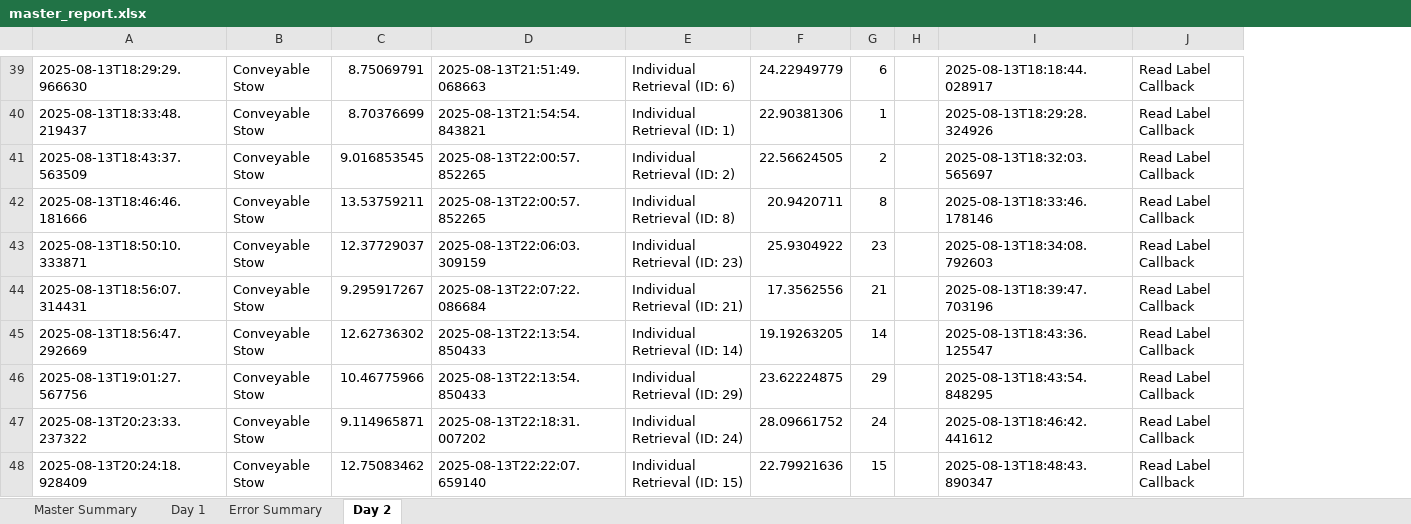
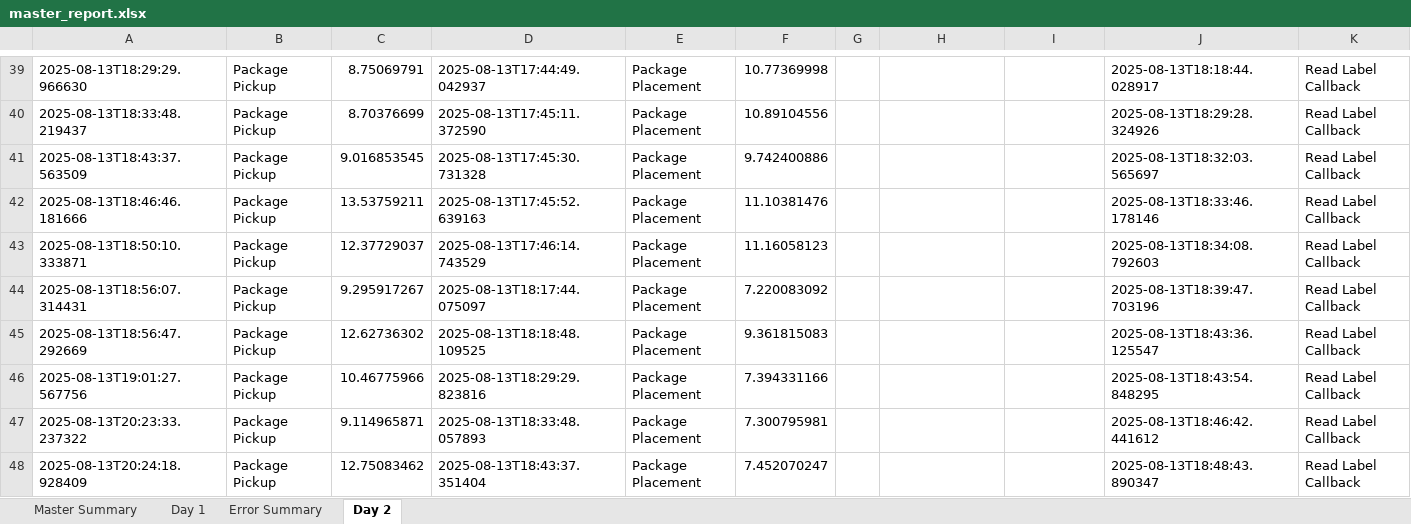
Before and after one commit to scramer27/cargo-dashboard-v2, an Excel workbook: master_report.xlsx, sheet Day 2, drawn as a sheet; only a part is shown, gaps mark what is left out; values as stored, in another font and other column widths than the file's, no borders; charts and pictures not drawn; removed rows and columns are numbered as before the commit, all else as after; the diff covers the shown part only; the diff names each change by its address in the sheet, - before the commit and + after, or states it on an @@ line.

```diff
--- a/master_report.xlsx (sheet Day 2)
+++ b/master_report.xlsx (sheet Day 2)
+column E, rows 39-48: all Package Placement
+column F, rows 39-48: 10.77369998 | 10.89104556 | 9.742400886 | 11.10381476 | 11.16058123 | 7.220083092 | 9.361815083 | 7.394331166 | 7.300795981 | 7.452070247
+column G, empty
-column G, rows 39-48: 6 | 1 | 2 | 8 | 23 | 21 | 14 | 29 | 24 | 15
-column H, empty
-B39:B48: Conveyable Stow
+B39:B48: Package Pickup
-D39: 2025-08-13T21:51:49.068663
+D39: 2025-08-13T17:44:49.042937
-H39: Individual Retrieval (ID: 6)
+H39: (empty)
-I39: 24.22949779
+I39: (empty)
-D40: 2025-08-13T21:54:54.843821
+D40: 2025-08-13T17:45:11.372590
-H40: Individual Retrieval (ID: 1)
+H40: (empty)
-I40: 22.90381306
+I40: (empty)
-D41: 2025-08-13T22:00:57.852265
+D41: 2025-08-13T17:45:30.731328
-H41: Individual Retrieval (ID: 2)
+H41: (empty)
-I41: 22.56624505
+I41: (empty)
-D42: 2025-08-13T22:00:57.852265
+D42: 2025-08-13T17:45:52.639163
-H42: Individual Retrieval (ID: 8)
+H42: (empty)
-I42: 20.9420711
+I42: (empty)
-D43: 2025-08-13T22:06:03.309159
+D43: 2025-08-13T17:46:14.743529
-H43: Individual Retrieval (ID: 23)
+H43: (empty)
-I43: 25.9304922
+I43: (empty)
-D44: 2025-08-13T22:07:22.086684
+D44: 2025-08-13T18:17:44.075097
-H44: Individual Retrieval (ID: 21)
+H44: (empty)
-I44: 17.3562556
+I44: (empty)
-D45: 2025-08-13T22:13:54.850433
+D45: 2025-08-13T18:18:48.109525
-H45: Individual Retrieval (ID: 14)
+H45: (empty)
-I45: 19.19263205
+I45: (empty)
-D46: 2025-08-13T22:13:54.850433
+D46: 2025-08-13T18:29:29.823816
-H46: Individual Retrieval (ID: 29)
+H46: (empty)
-I46: 23.62224875
+I46: (empty)
-D47: 2025-08-13T22:18:31.007202
+D47: 2025-08-13T18:33:48.057893
-H47: Individual Retrieval (ID: 24)
+H47: (empty)
-I47: 28.09661752
+I47: (empty)
-D48: 2025-08-13T22:22:07.659140
+D48: 2025-08-13T18:43:37.351404
-H48: Individual Retrieval (ID: 15)
+H48: (empty)
-I48: 22.79921636
+I48: (empty)
```
Also changed, not shown: 34 added rows, 13 removed rows, 363 edited cells and cell formats elsewhere in this sheet, sheet Day 1, sheet Master Summary, charts or pictures, 4 other files.
